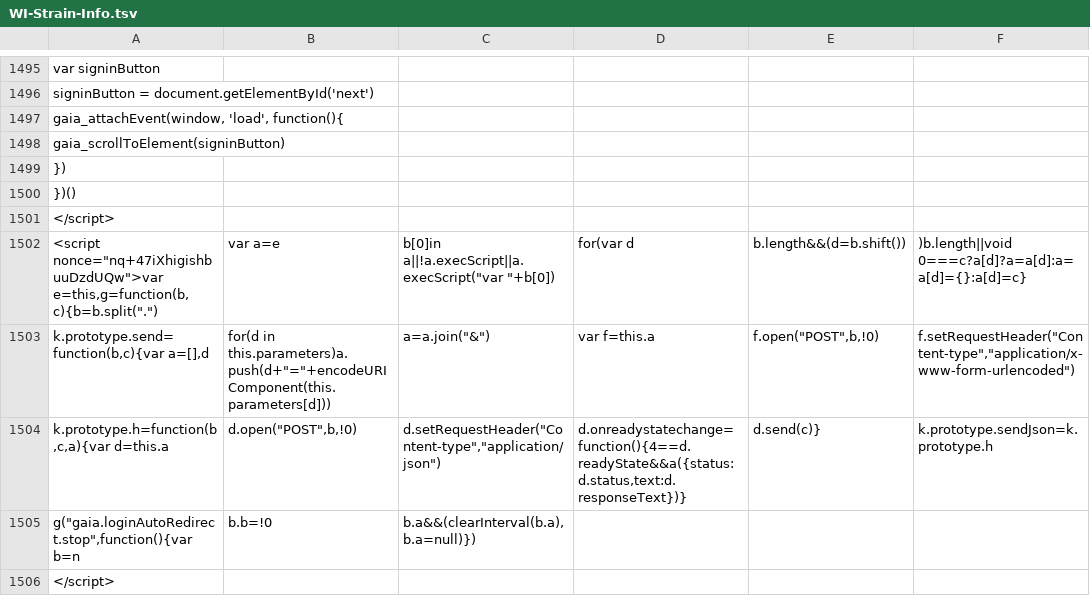
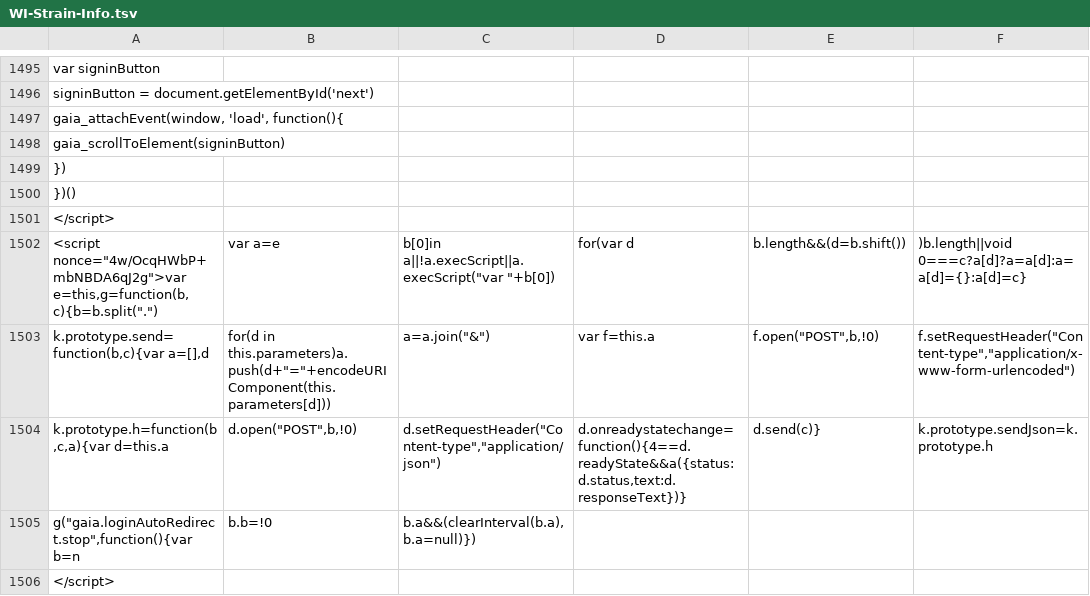
Before and after one commit to AndersenLab/WI-Strain-Info, a TSV file: WI-Strain-Info.tsv, drawn as a sheet; only a part is shown, gaps mark what is left out; the diff covers the shown part only; the diff names each change by its address in the sheet, - before the commit and + after, or states it on an @@ line.

```diff
--- a/WI-Strain-Info.tsv
+++ b/WI-Strain-Info.tsv
-A1502: <script nonce="nq+47iXhigishbuuDzdUQw">var e=this,g=function(b,c){b=b.split(".")
+A1502: <script nonce="4w/OcqHWbP+mbNBDA6qJ2g">var e=this,g=function(b,c){b=b.split(".")
```
Also changed, not shown: 11 edited cells elsewhere in this file.
